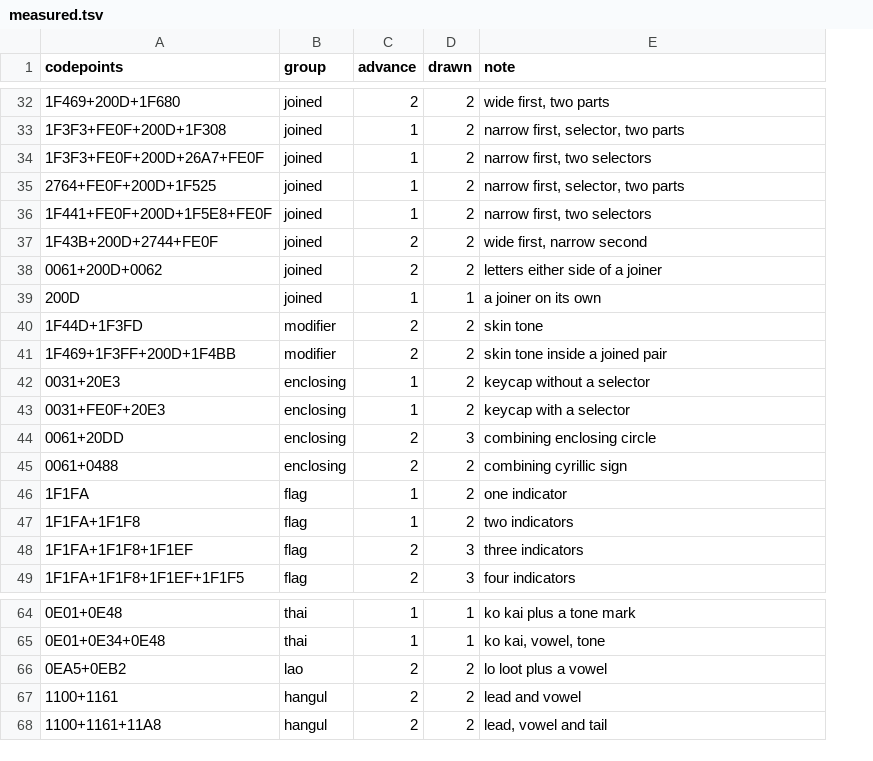
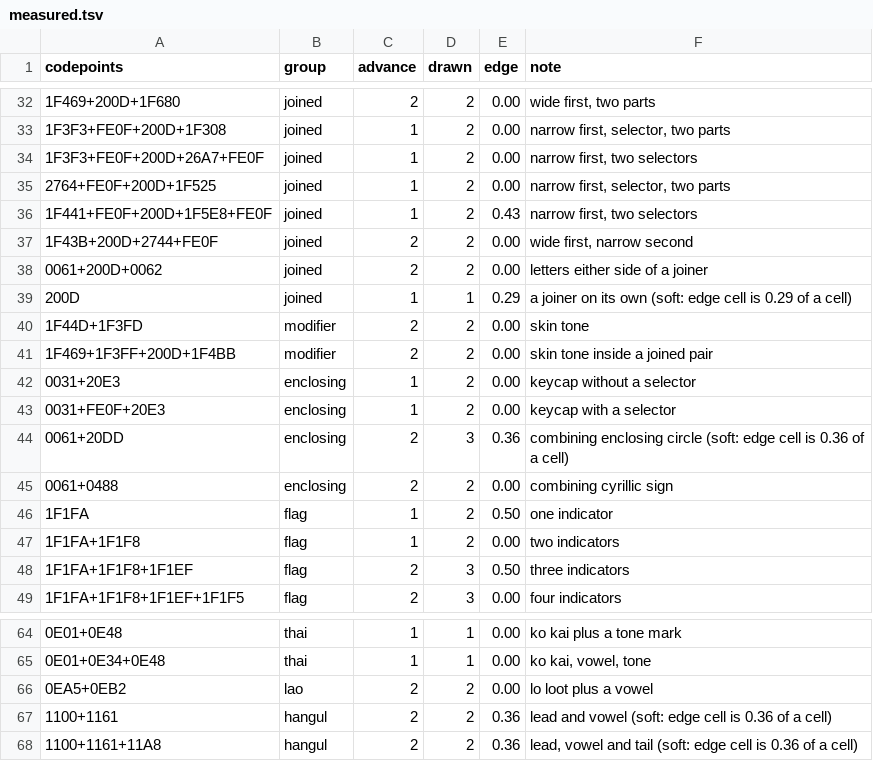
Before and after one commit to plambert/termbuf.cr, a TSV file: measurements/apple-terminal-470.2-menlo/measured.tsv, drawn as a sheet; only a part is shown, gaps mark what is left out; addresses are those after the commit; the diff covers the shown part only; the diff names each change by its address in the sheet, - before the commit and + after, or states it on an @@ line.

Commit message:
scripts: report the cell that decided a drawn width
A cell counts as painted at a quarter of its width, and a quarter of a cell is
a different number of pixels in every font. The same conjunct measured 0.33 of
SFMono's 12 px cell and 0.21 of Menlo's 14 px one, either side of the floor,
which is how three fonts appeared to disagree about clusters none of them
covers. One reading sat at 0.25 exactly and was decided by the comparison being
`>=`.

There is no threshold that makes those agree, because the overhang differs in
absolute pixels too. So the reading stops pretending to be binary: alongside the
width goes the cell nearest the floor of those that set it -- the two the span
ends on and the two just outside -- and a reading within 0.15 to 0.40 says so in
its note. Twelve of 67 are soft in each Terminal.app run, eight under Ghostty,
and the flag catches every font-to-font difference seen so far.

No integer moved. The threshold is unchanged; only now you can see what it
nearly did.

```diff
--- a/measurements/apple-terminal-470.2-menlo/measured.tsv
+++ b/measurements/apple-terminal-470.2-menlo/measured.tsv
+column E (edge), rows 32-49: 0.00 | 0.00 | 0.00 | 0.00 | 0.43 | 0.00 | 0.00 | 0.29 | 0.00 | 0.00 | 0.00 | 0.00 | 0.36 | 0.00 | 0.50 | 0.00 | 0.50 | 0.00; rows 64-68: 0.00 | 0.00 | 0.00 | 0.36 | 0.36
-F39 (note): a joiner on its own
+F39 (note): a joiner on its own (soft: edge cell is 0.29 of a cell)
-F44 (note): combining enclosing circle
+F44 (note): combining enclosing circle (soft: edge cell is 0.36 of a cell)
-F67 (note): lead and vowel
+F67 (note): lead and vowel (soft: edge cell is 0.36 of a cell)
-F68 (note): lead, vowel and tail
+F68 (note): lead, vowel and tail (soft: edge cell is 0.36 of a cell)
```
Also changed, not shown: 8 edited cells elsewhere in this file, measurements/apple-terminal-470.2-atkynson/measured.tsv, measurements/apple-terminal-470.2/measured.tsv, 2 other files.
